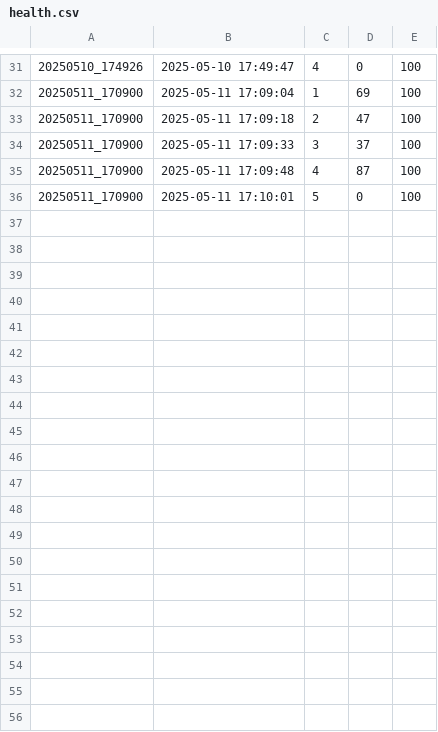
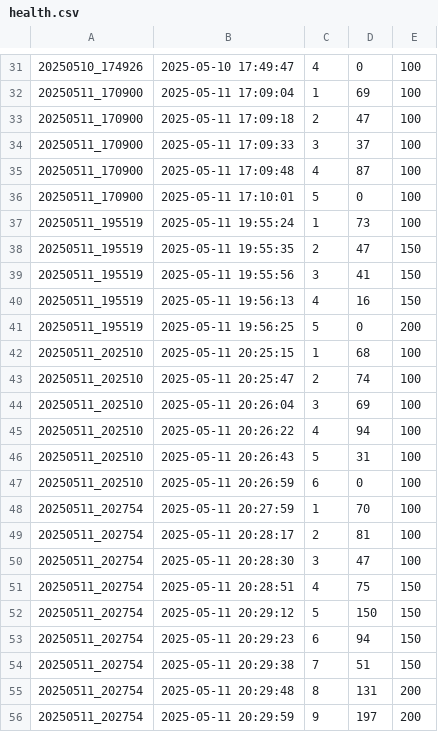
Before and after one commit to maxmukdakul/project_compro2, a CSV file: game_data/health.csv, drawn as a sheet; only a part is shown, gaps mark what is left out; the diff covers the shown part only.

```diff
--- a/game_data/health.csv
+++ b/game_data/health.csv
@@ -36 +36,21 @@
 20250511_170900,2025-05-11 17:10:01,5,0,100
+20250511_195519,2025-05-11 19:55:24,1,73,100
+20250511_195519,2025-05-11 19:55:35,2,47,150
+20250511_195519,2025-05-11 19:55:56,3,41,150
+20250511_195519,2025-05-11 19:56:13,4,16,150
+20250511_195519,2025-05-11 19:56:25,5,0,200
+20250511_202510,2025-05-11 20:25:15,1,68,100
+20250511_202510,2025-05-11 20:25:47,2,74,100
+20250511_202510,2025-05-11 20:26:04,3,69,100
+20250511_202510,2025-05-11 20:26:22,4,94,100
+20250511_202510,2025-05-11 20:26:43,5,31,100
+20250511_202510,2025-05-11 20:26:59,6,0,100
+20250511_202754,2025-05-11 20:27:59,1,70,100
+20250511_202754,2025-05-11 20:28:17,2,81,100
+20250511_202754,2025-05-11 20:28:30,3,47,100
+20250511_202754,2025-05-11 20:28:51,4,75,150
+20250511_202754,2025-05-11 20:29:12,5,150,150
+20250511_202754,2025-05-11 20:29:23,6,94,150
+20250511_202754,2025-05-11 20:29:38,7,51,150
+20250511_202754,2025-05-11 20:29:48,8,131,200
+20250511_202754,2025-05-11 20:29:59,9,197,200
```
Also changed, not shown: 16 added rows elsewhere in this file, game_data/damage.csv, game_data/items.csv, 5 other files.
